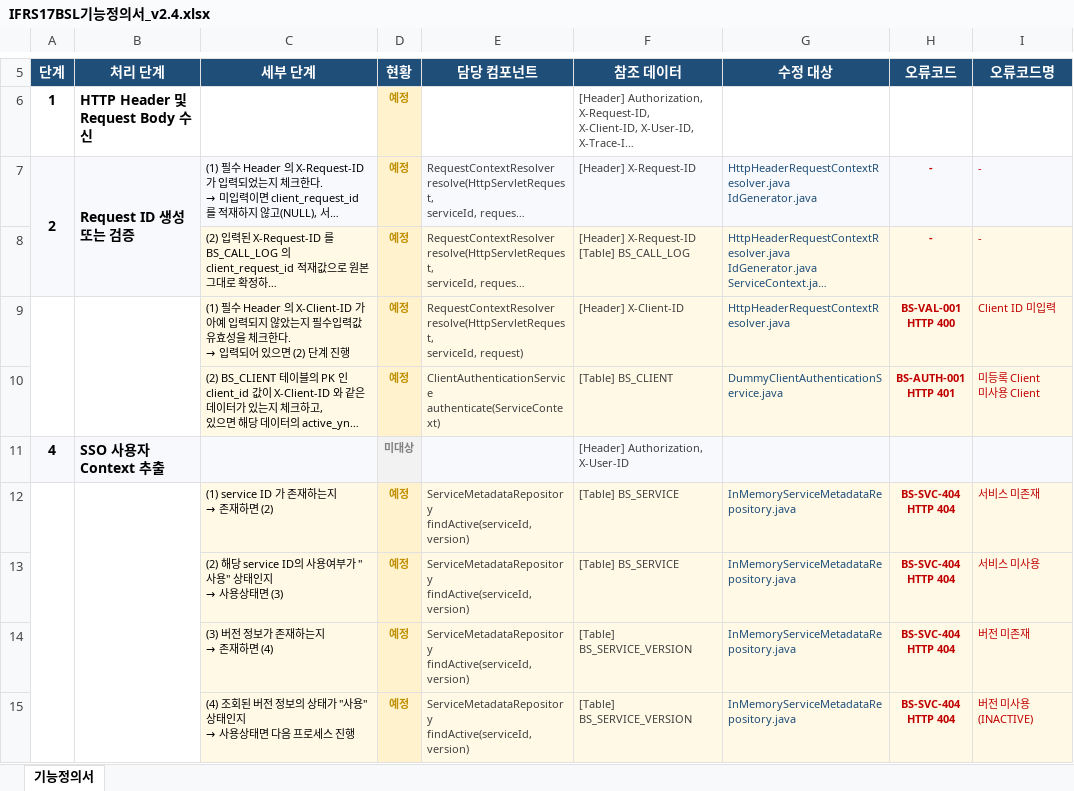
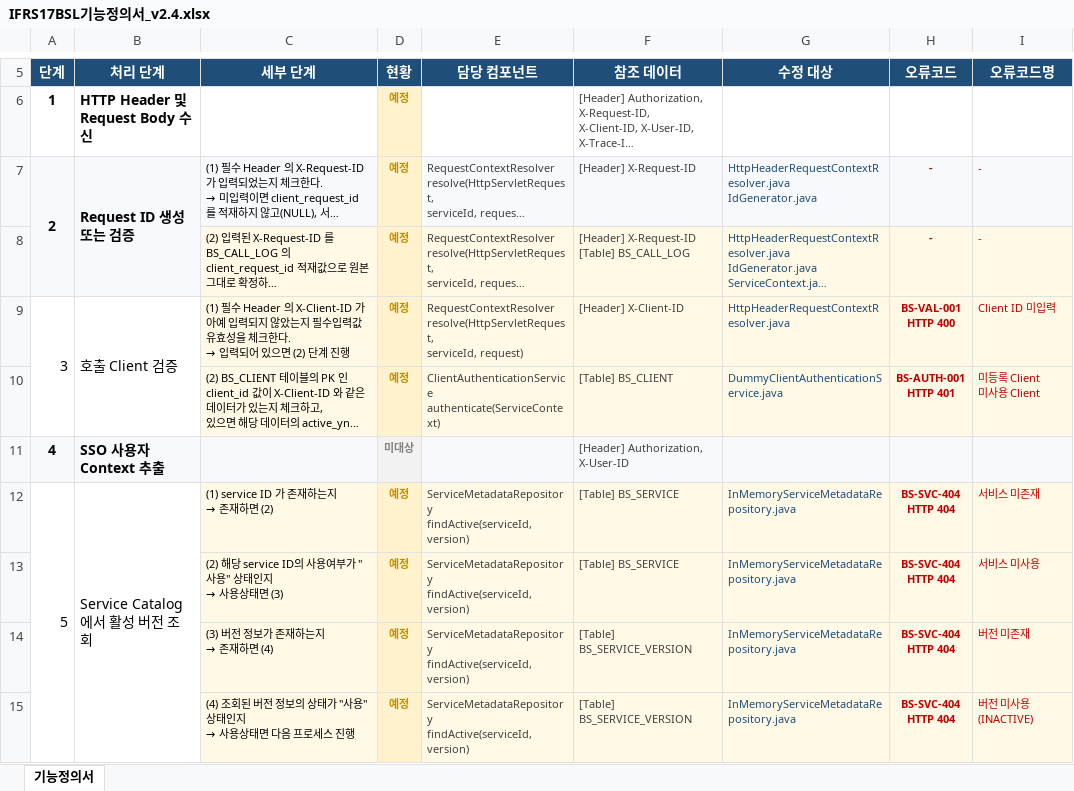
Before and after one commit to jinubot07/ifrs17-business-service-layer-skeleton, an Excel workbook: docs/IFRS17BSL기능정의서_v2.4.xlsx, sheet 기능정의서, drawn as a sheet; only a part is shown, gaps mark what is left out; long unchanged cells end in …; values as stored, in another font and other column widths than the file's, no borders; the diff covers the shown part only; the diff names each change by its address in the sheet, - before the commit and + after, or states it on an @@ line.

```diff
--- a/docs/IFRS17BSL기능정의서_v2.4.xlsx (sheet 기능정의서)
+++ b/docs/IFRS17BSL기능정의서_v2.4.xlsx (sheet 기능정의서)
-A9 (단계): (empty)
+A9 (단계): 3
-B9 (처리 단계): (empty)
+B9 (처리 단계): 호출 Client 검증
-A12 (단계): (empty)
+A12 (단계): 5
-B12 (처리 단계): (empty)
+B12 (처리 단계): Service Catalog에서 활성 버전 조회
```
Also changed, not shown: 8 edited cells elsewhere in this sheet.
